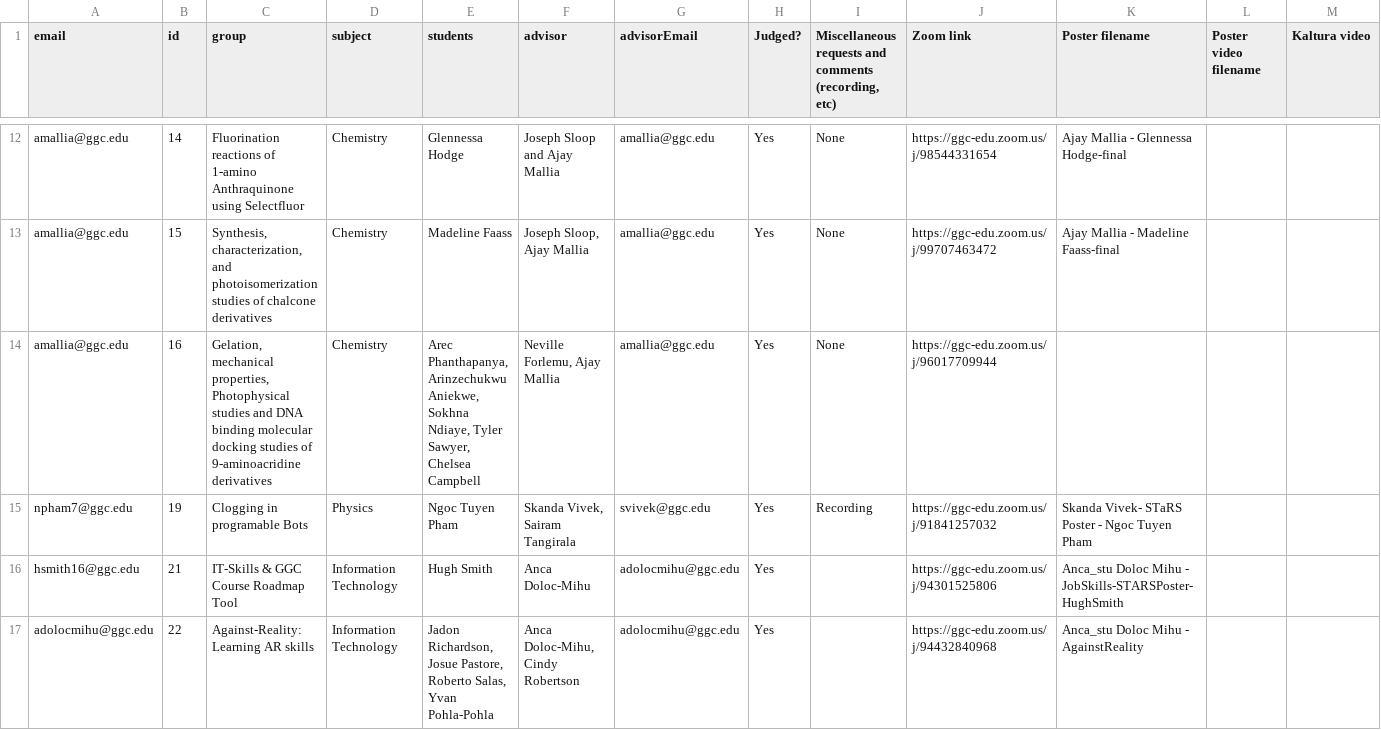
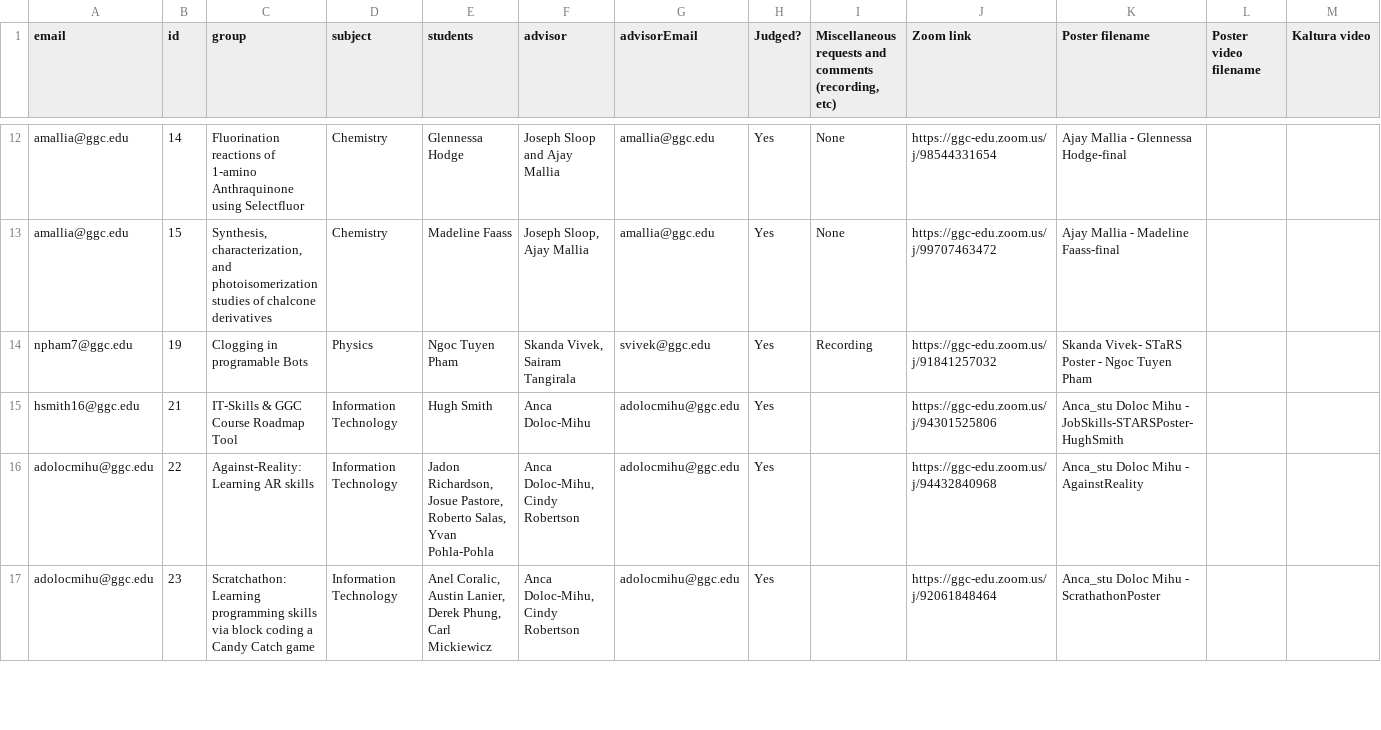
Before and after one commit to kxuxin/GGC-STaRS.github.io, a CSV file: _data/stars2021/posters.csv, drawn as a sheet; only a part is shown, gaps mark what is left out; the shorter side is filled out with more unchanged rows.

Commit message:
poster 16 removed

```diff
--- a/_data/stars2021/posters.csv
+++ b/_data/stars2021/posters.csv
@@ -13,3 +13,2 @@ amallia@ggc.edu,14,Fluorination reactions of  1-amino Anthraquinone using Select
 amallia@ggc.edu,15,"Synthesis, characterization, and photoisomerization studies of chalcone derivatives",Chemistry,Madeline Faass," Joseph Sloop, Ajay Mallia",amallia@ggc.edu,Yes,None,https://ggc-edu.zoom.us/j/99707463472,Ajay Mallia - Madeline Faass-final,,
-amallia@ggc.edu,16,"Gelation, mechanical properties, Photophysical studies  and DNA binding molecular docking studies of 9-aminoacridine derivatives",Chemistry,"Arec Phanthapanya, Arinzechukwu Aniekwe, Sokhna Ndiaye, Tyler Sawyer, Chelsea Campbell  ","Neville Forlemu, Ajay Mallia",amallia@ggc.edu,Yes,None,https://ggc-edu.zoom.us/j/96017709944,,,
 npham7@ggc.edu,19,Clogging in programable Bots,Physics,Ngoc Tuyen Pham,"Skanda Vivek, Sairam Tangirala",svivek@ggc.edu,Yes,Recording,https://ggc-edu.zoom.us/j/91841257032,Skanda Vivek- STaRS Poster - Ngoc Tuyen Pham,,
```
